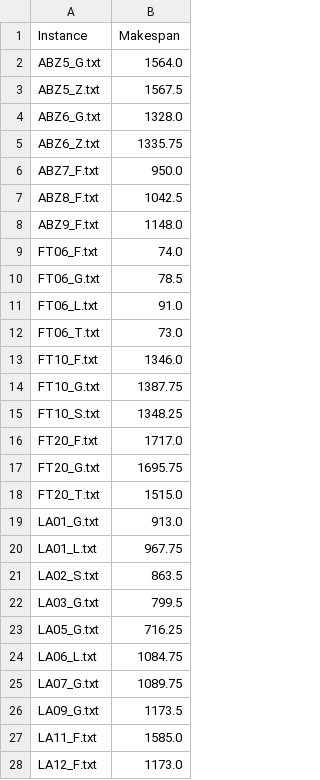
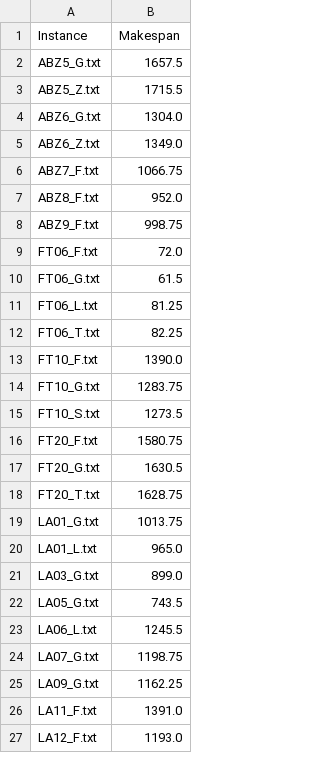
Before and after one commit to userWZ/drl_fjssp, a CSV file: results.csv, drawn as a sheet; only a part is shown; the diff covers the shown part only.

```diff
--- a/results.csv
+++ b/results.csv
@@ -1,28 +1,27 @@
 Instance,Makespan
-ABZ5_G.txt,1564.0
-ABZ5_Z.txt,1567.5
-ABZ6_G.txt,1328.0
-ABZ6_Z.txt,1335.75
-ABZ7_F.txt,950.0
-ABZ8_F.txt,1042.5
-ABZ9_F.txt,1148.0
-FT06_F.txt,74.0
-FT06_G.txt,78.5
-FT06_L.txt,91.0
-FT06_T.txt,73.0
-FT10_F.txt,1346.0
-FT10_G.txt,1387.75
-FT10_S.txt,1348.25
-FT20_F.txt,1717.0
-FT20_G.txt,1695.75
-FT20_T.txt,1515.0
-LA01_G.txt,913.0
-LA01_L.txt,967.75
-LA02_S.txt,863.5
-LA03_G.txt,799.5
-LA05_G.txt,716.25
-LA06_L.txt,1084.75
-LA07_G.txt,1089.75
-LA09_G.txt,1173.5
-LA11_F.txt,1585.0
-LA12_F.txt,1173.0
+ABZ5_G.txt,1657.5
+ABZ5_Z.txt,1715.5
+ABZ6_G.txt,1304.0
+ABZ6_Z.txt,1349.0
+ABZ7_F.txt,1066.75
+ABZ8_F.txt,952.0
+ABZ9_F.txt,998.75
+FT06_F.txt,72.0
+FT06_G.txt,61.5
+FT06_L.txt,81.25
+FT06_T.txt,82.25
+FT10_F.txt,1390.0
+FT10_G.txt,1283.75
+FT10_S.txt,1273.5
+FT20_F.txt,1580.75
+FT20_G.txt,1630.5
+FT20_T.txt,1628.75
+LA01_G.txt,1013.75
+LA01_L.txt,965.0
+LA03_G.txt,899.0
+LA05_G.txt,743.5
+LA06_L.txt,1245.5
+LA07_G.txt,1198.75
+LA09_G.txt,1162.25
+LA11_F.txt,1391.0
+LA12_F.txt,1193.0
```
Also changed, not shown: 5 added rows, 4 removed rows and 118 edited cells elsewhere in this file, 10 other files.
